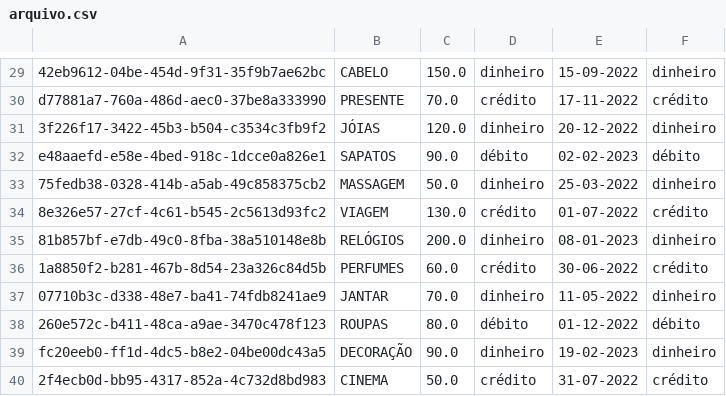
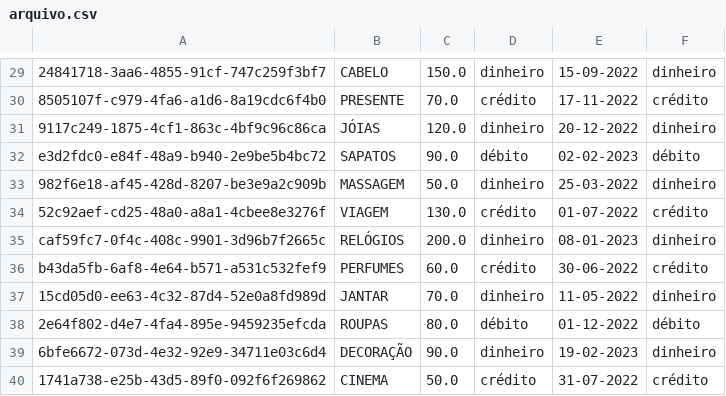
Before and after one commit to fabiofsjunior/learning-java, a CSV file: JavaDevFullStack/src/cursojava/arquivo.csv, drawn as a sheet; only a part is shown, gaps mark what is left out; the diff covers the shown part only; the diff names each change by its address in the sheet, - before the commit and + after, or states it on an @@ line.

```diff
--- a/JavaDevFullStack/src/cursojava/arquivo.csv
+++ b/JavaDevFullStack/src/cursojava/arquivo.csv
-A29: 42eb9612-04be-454d-9f31-35f9b7ae62bc
+A29: 24841718-3aa6-4855-91cf-747c259f3bf7
-A30: d77881a7-760a-486d-aec0-37be8a333990
+A30: 8505107f-c979-4fa6-a1d6-8a19cdc6f4b0
-A31: 3f226f17-3422-45b3-b504-c3534c3fb9f2
+A31: 9117c249-1875-4cf1-863c-4bf9c96c86ca
-A32: e48aaefd-e58e-4bed-918c-1dcce0a826e1
+A32: e3d2fdc0-e84f-48a9-b940-2e9be5b4bc72
-A33: 75fedb38-0328-414b-a5ab-49c858375cb2
+A33: 982f6e18-af45-428d-8207-be3e9a2c909b
-A34: 8e326e57-27cf-4c61-b545-2c5613d93fc2
+A34: 52c92aef-cd25-48a0-a8a1-4cbee8e3276f
-A35: 81b857bf-e7db-49c0-8fba-38a510148e8b
+A35: caf59fc7-0f4c-408c-9901-3d96b7f2665c
-A36: 1a8850f2-b281-467b-8d54-23a326c84d5b
+A36: b43da5fb-6af8-4e64-b571-a531c532fef9
-A37: 07710b3c-d338-48e7-ba41-74fdb8241ae9
+A37: 15cd05d0-ee63-4c32-87d4-52e0a8fd989d
-A38: 260e572c-b411-48ca-a9ae-3470c478f123
+A38: 2e64f802-d4e7-4fa4-895e-9459235efcda
-A39: fc20eeb0-ff1d-4dc5-b8e2-04be00dc43a5
+A39: 6bfe6672-073d-4e32-92e9-34711e03c6d4
-A40: 2f4ecb0d-bb95-4317-852a-4c732d8bd983
+A40: 1741a738-e25b-43d5-89f0-092f6f269862
```
Also changed, not shown: 28 edited cells elsewhere in this file, 2 other files.
